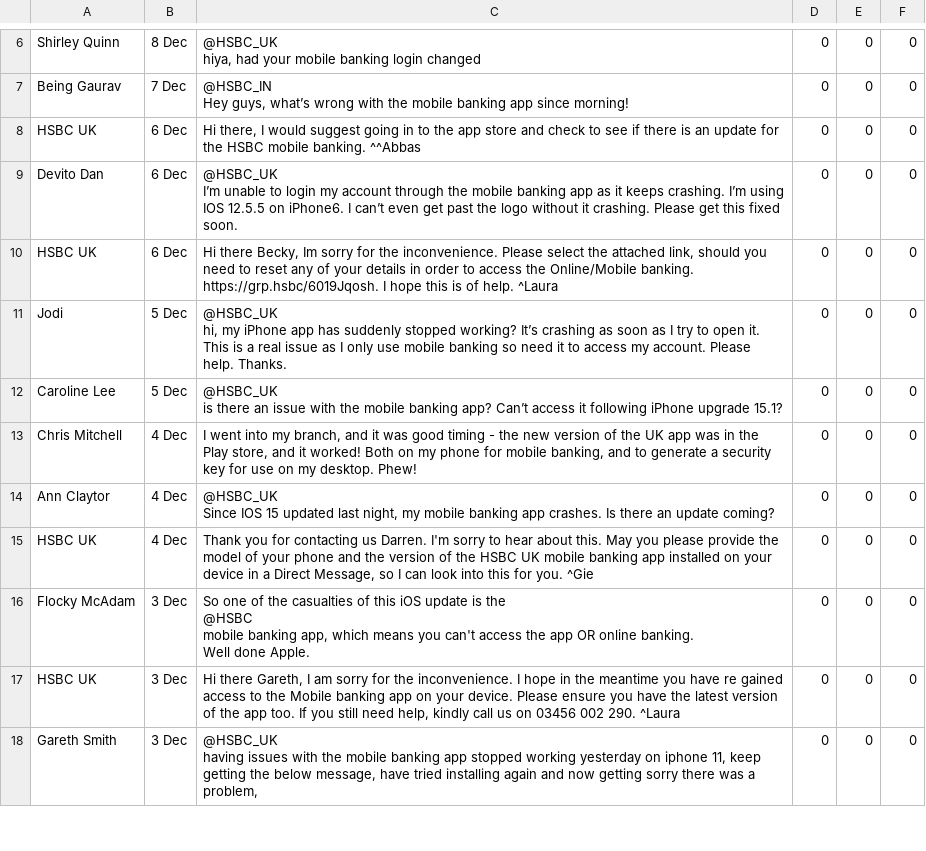
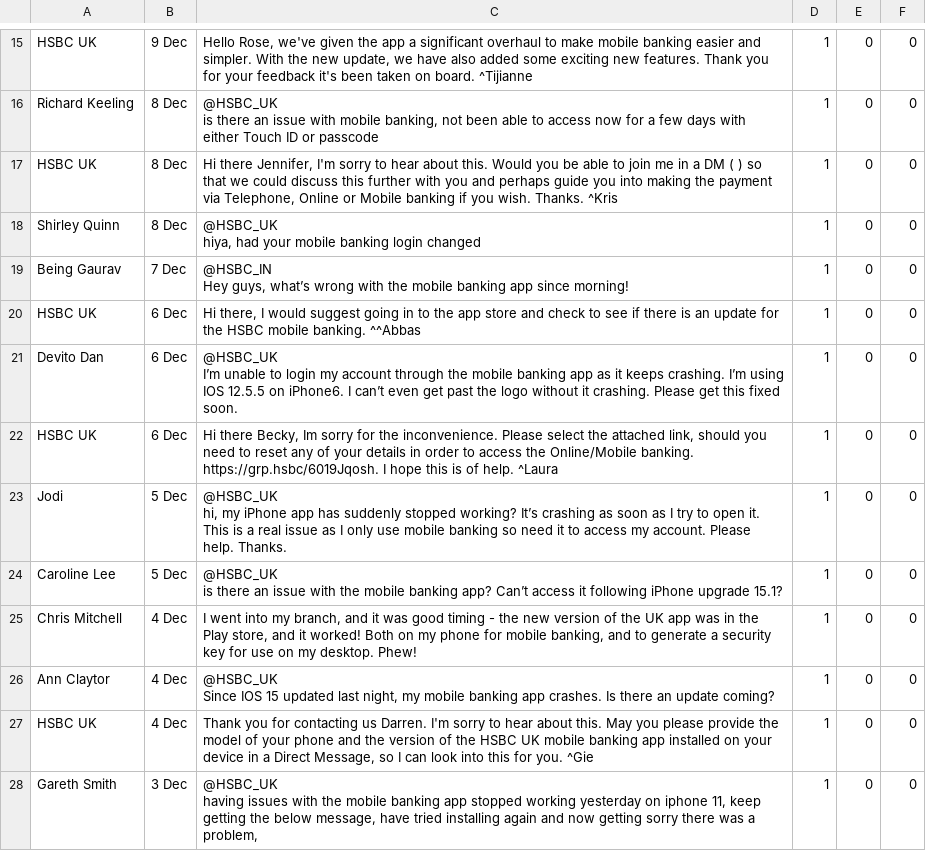
Before and after one commit to kapotsang/Review-Crawler, a CSV file: TWITTER4OUTPUT.csv, drawn as a sheet; only a part is shown, gaps mark what is left out; removed rows and columns are numbered as before the commit, all else as after; ↵ is a line break in a cell; the diff covers the shown part only; the diff names each change by its address in the sheet, - before the commit and + after, or states it on an @@ line.

```diff
--- a/TWITTER4OUTPUT.csv
+++ b/TWITTER4OUTPUT.csv
+row 15: HSBC UK | 9 Dec | Hello Rose, we've given the app a significant overhaul to make mobile banking easier and simpler. With the new update, we have also added some exciting new features. Thank you for your feedback it's been taken on board. ^Tijianne | 1 | 0 | 0
+row 16: Richard Keeling | 8 Dec | @HSBC_UK ↵ is there an issue with mobile banking, not been able to access now for a few days with either Touch ID or passcode | 1 | 0 | 0
+row 17: HSBC UK | 8 Dec | Hi there Jennifer, I'm sorry to hear about this. Would you be able to join me in a DM ( ) so that we could discuss this further with you and perhaps guide you into making the payment via Telephone, Online or Mobile banking if you wish. Thanks. ^Kris | 1 | 0 | 0
-D18:D27: 0
+D18:D27: 1
-row 16: Flocky McAdam | 3 Dec | So one of the casualties of this iOS update is the ↵ @HSBC ↵ mobile banking app, which means you can't access the app OR online banking. ↵ Well done Apple. | 0 | 0 | 0
-row 17: HSBC UK | 3 Dec | Hi there Gareth, I am sorry for the inconvenience. I hope in the meantime you have re gained access to the Mobile banking app on your device. Please ensure you have the latest version of the app too. If you still need help, kindly call us on 03456 002 290. ^Laura | 0 | 0 | 0
-D28: 0
+D28: 1
```
Also changed, not shown: 11 added rows, 9 removed rows and 24 edited cells elsewhere in this file, 8 other files.
